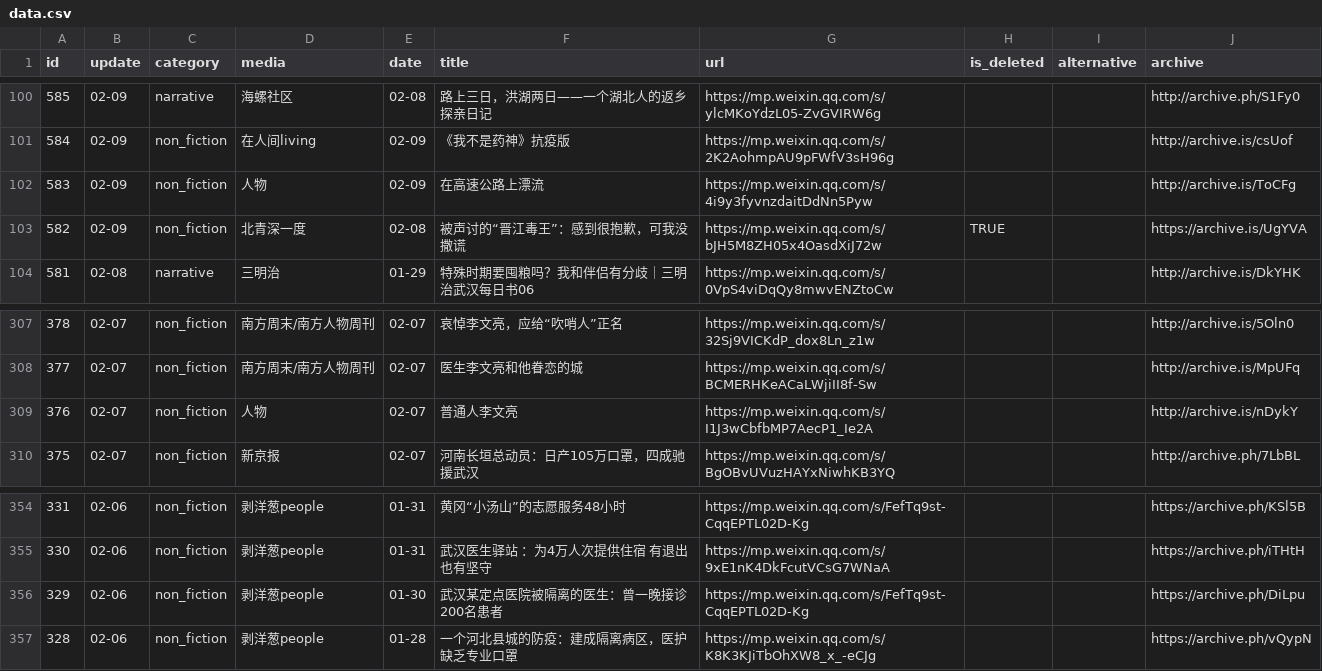
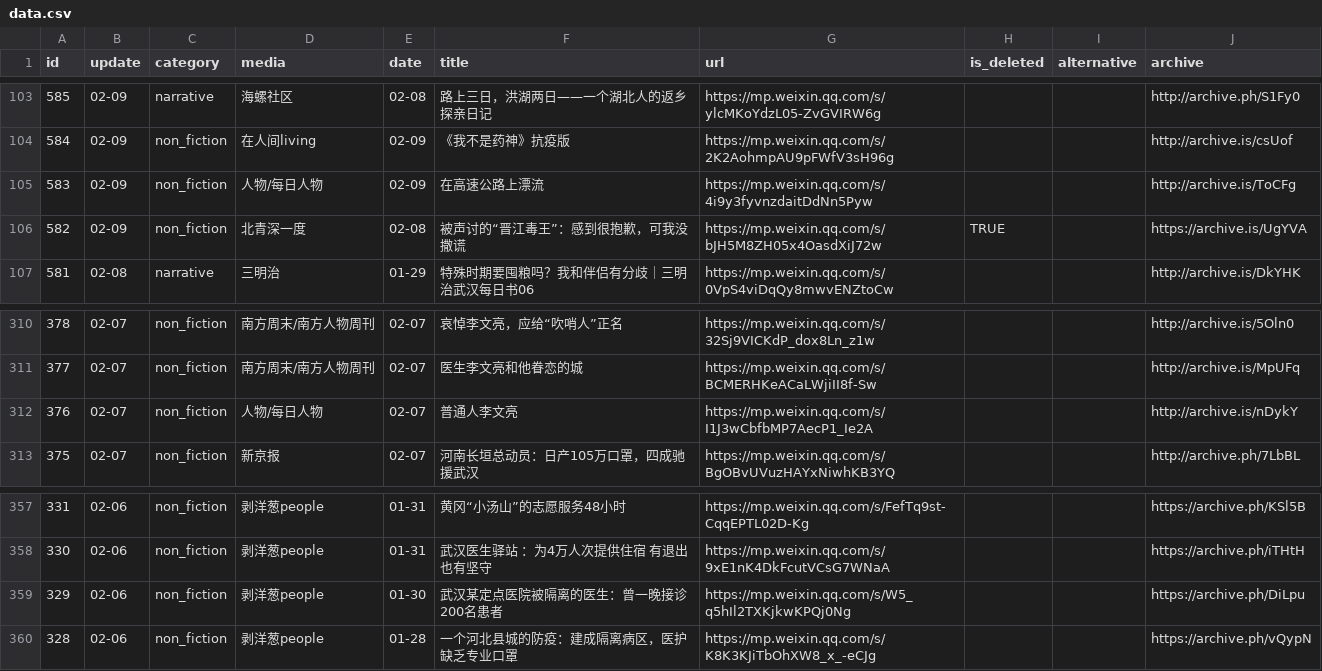
Before and after one commit to lufas/nCovMemory, a CSV file: data/data.csv, drawn as a sheet; only a part is shown, gaps mark what is left out; the diff covers the shown part only.

```diff
--- a/data/data.csv
+++ b/data/data.csv
@@ -101,3 +104,3 @@ id,update,category,media,date,title,url,is_deleted,alternative,archive
 584,02-09,non_fiction,在人间living,02-09,《我不是药神》抗疫版,https://mp.weixin.qq.com/s/2K2AohmpAU9pFWfV3sH96g,,,http://archive.is/csUof
-583,02-09,non_fiction,人物,02-09,在高速公路上漂流,https://mp.weixin.qq.com/s/4i9y3fyvnzdaitDdNn5Pyw,,,http://archive.is/ToCFg
+583,02-09,non_fiction,人物/每日人物,02-09,在高速公路上漂流,https://mp.weixin.qq.com/s/4i9y3fyvnzdaitDdNn5Pyw,,,http://archive.is/ToCFg
 582,02-09,non_fiction,北青深一度,02-08,被声讨的“晋江毒王”：感到很抱歉，可我没撒谎,https://mp.weixin.qq.com/s/bJH5M8ZH05x4OasdXiJ72w,TRUE,,https://archive.is/UgYVA
@@ -308,3 +311,3 @@ id,update,category,media,date,title,url,is_deleted,alternative,archive
 377,02-07,non_fiction,南方周末/南方人物周刊,02-07,医生李文亮和他眷恋的城,https://mp.weixin.qq.com/s/BCMERHKeACaLWjiII8f-Sw,,,http://archive.is/MpUFq
-376,02-07,non_fiction,人物,02-07,普通人李文亮,https://mp.weixin.qq.com/s/I1J3wCbfbMP7AecP1_Ie2A,,,http://archive.is/nDykY
+376,02-07,non_fiction,人物/每日人物,02-07,普通人李文亮,https://mp.weixin.qq.com/s/I1J3wCbfbMP7AecP1_Ie2A,,,http://archive.is/nDykY
 375,02-07,non_fiction,新京报,02-07,河南长垣总动员：日产105万口罩，四成驰援武汉,https://mp.weixin.qq.com/s/BgOBvUVuzHAYxNiwhKB3YQ,,,http://archive.ph/7LbBL
@@ -355,3 +358,3 @@ id,update,category,media,date,title,url,is_deleted,alternative,archive
 330,02-06,non_fiction,剥洋葱people,01-31,武汉医生驿站 ：为4万人次提供住宿 有退出也有坚守,https://mp.weixin.qq.com/s/9xE1nK4DkFcutVCsG7WNaA,,,https://archive.ph/iTHtH
-329,02-06,non_fiction,剥洋葱people,01-30,武汉某定点医院被隔离的医生：曾一晚接诊200名患者,https://mp.weixin.qq.com/s/FefTq9st-CqqEPTL02D-Kg,,,https://archive.ph/DiLpu
+329,02-06,non_fiction,剥洋葱people,01-30,武汉某定点医院被隔离的医生：曾一晚接诊200名患者,https://mp.weixin.qq.com/s/W5_q5hIl2TXKjkwKPQj0Ng,,,https://archive.ph/DiLpu
 328,02-06,non_fiction,剥洋葱people,01-28,一个河北县城的防疫：建成隔离病区，医护缺乏专业口罩,https://mp.weixin.qq.com/s/K8K3KJiTbOhXW8_x_-eCJg,,,https://archive.ph/vQypN
```
Also changed, not shown: 3 added rows, 4 removed rows and 36 edited cells elsewhere in this file, 4 other files.
